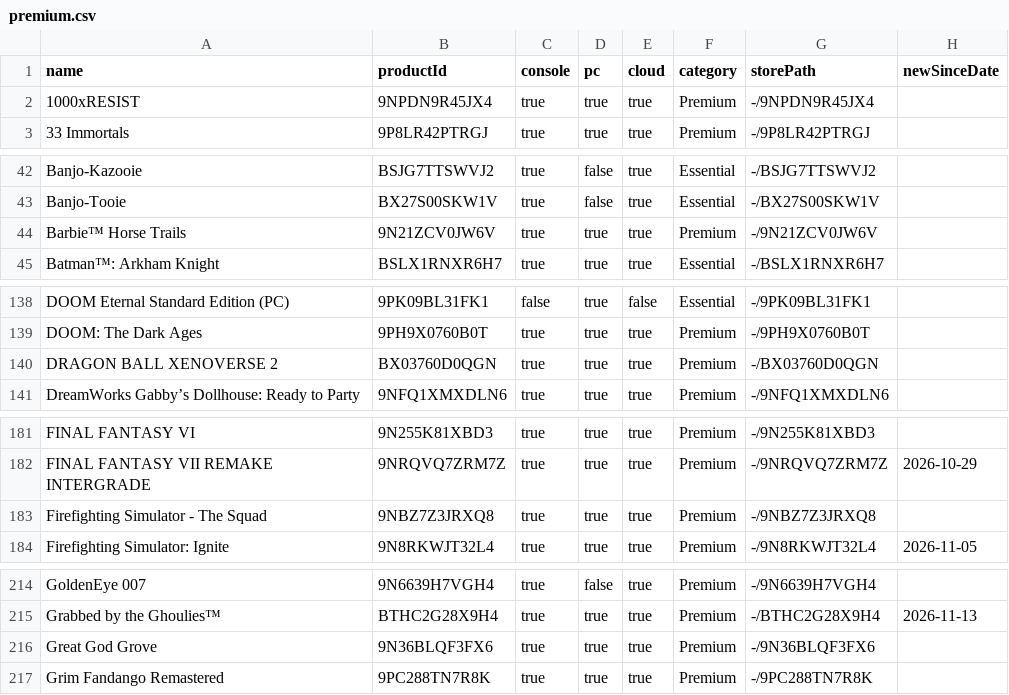
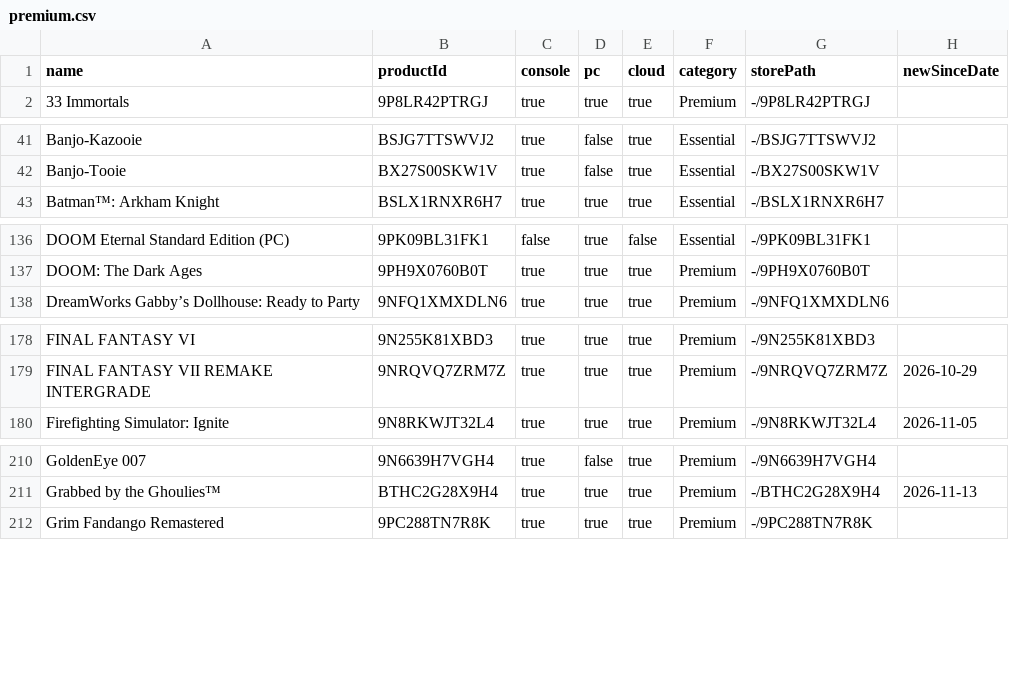
Before and after one commit to ninnex/xbox-gamepass-only-ultimate, a CSV file: data/premium.csv, drawn as a sheet; only a part is shown, gaps mark what is left out; the diff covers the shown part only; the diff names each change by its address in the sheet, - before the commit and + after, or states it on an @@ line.

```diff
--- a/data/premium.csv
+++ b/data/premium.csv
-row 2: 1000xRESIST | 9NPDN9R45JX4 | true | true | true | Premium | -/9NPDN9R45JX4
-row 44: Barbie™ Horse Trails | 9N21ZCV0JW6V | true | true | true | Premium | -/9N21ZCV0JW6V
-row 140: DRAGON BALL XENOVERSE 2 | BX03760D0QGN | true | true | true | Premium | -/BX03760D0QGN
-row 183: Firefighting Simulator - The Squad | 9NBZ7Z3JRXQ8 | true | true | true | Premium | -/9NBZ7Z3JRXQ8
-row 216: Great God Grove | 9N36BLQF3FX6 | true | true | true | Premium | -/9N36BLQF3FX6
```
Also changed, not shown: 7 removed rows elsewhere in this file, data/essential.csv, data/ultimate.csv, 1 other file.
